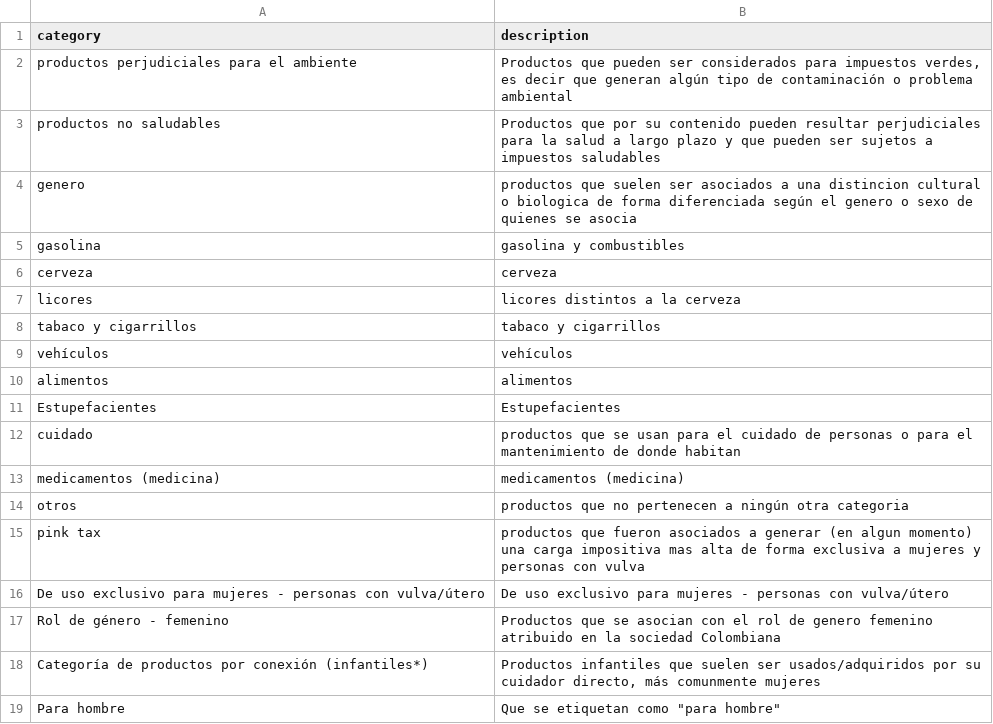
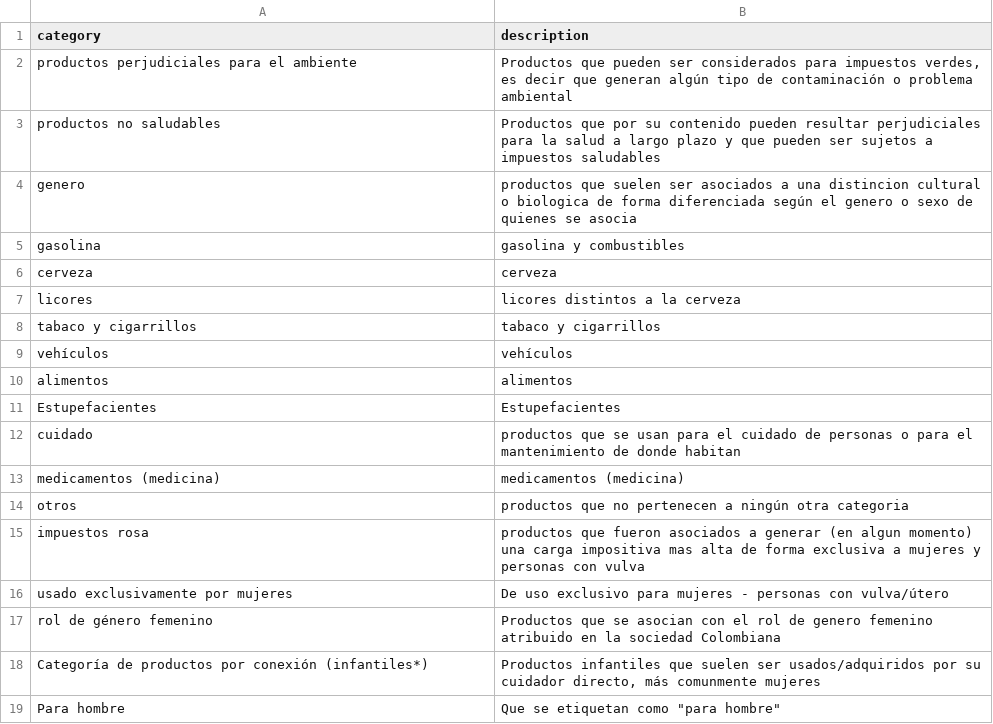
Before and after one commit to ofiscal/tax.co, a TSV file: config/vat/grouped/1.dos2unix/dicc_coicop.tsv, drawn as a sheet.

```diff
--- a/config/vat/grouped/1.dos2unix/dicc_coicop.tsv
+++ b/config/vat/grouped/1.dos2unix/dicc_coicop.tsv
@@ -14,5 +14,5 @@ medicamentos (medicina)	medicamentos (medicina)
 otros	productos que no pertenecen a ningún otra categoria
-pink tax	productos que fueron asociados a generar (en algun momento) una carga impositiva mas alta de forma exclusiva a mujeres y personas con vulva
-De uso exclusivo para mujeres - personas con vulva/útero 	De uso exclusivo para mujeres - personas con vulva/útero
-Rol de género  - femenino 	Productos que se asocian con el rol de genero femenino atribuido en la sociedad Colombiana
+impuestos rosa	productos que fueron asociados a generar (en algun momento) una carga impositiva mas alta de forma exclusiva a mujeres y personas con vulva
+usado exclusivamente por mujeres	De uso exclusivo para mujeres - personas con vulva/útero
+rol de género femenino	Productos que se asocian con el rol de genero femenino atribuido en la sociedad Colombiana
 Categoría de productos por conexión (infantiles*)	Productos infantiles que suelen ser usados/adquiridos por su cuidador directo, más comunmente mujeres
```
Also changed, not shown: config/vat/grouped/1.dos2unix/vat-by-capitulo-c.tsv, config/vat/grouped/1.dos2unix/vat-by-coicop.tsv, 5 other files.
